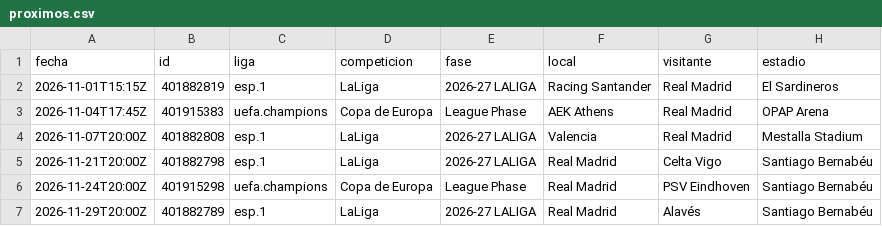
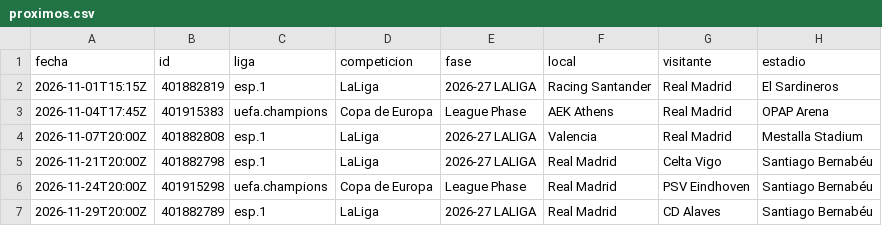
Before and after one commit to feeeeer/real-madrid-analytics, a CSV file: docs/data/proximos.csv, drawn as a sheet.

```diff
--- a/docs/data/proximos.csv
+++ b/docs/data/proximos.csv
@@ -6,2 +6,2 @@ fecha,id,liga,competicion,fase,local,visitante,estadio
 2026-11-24T20:00Z,401915298,uefa.champions,Copa de Europa,League Phase,Real Madrid,PSV Eindhoven,Santiago Bernabéu
-2026-11-29T20:00Z,401882789,esp.1,LaLiga,2026-27 LALIGA,Real Madrid,Alavés,Santiago Bernabéu
+2026-11-29T20:00Z,401882789,esp.1,LaLiga,2026-27 LALIGA,Real Madrid,CD Alaves,Santiago Bernabéu
```
Also changed, not shown: 1 other file.
